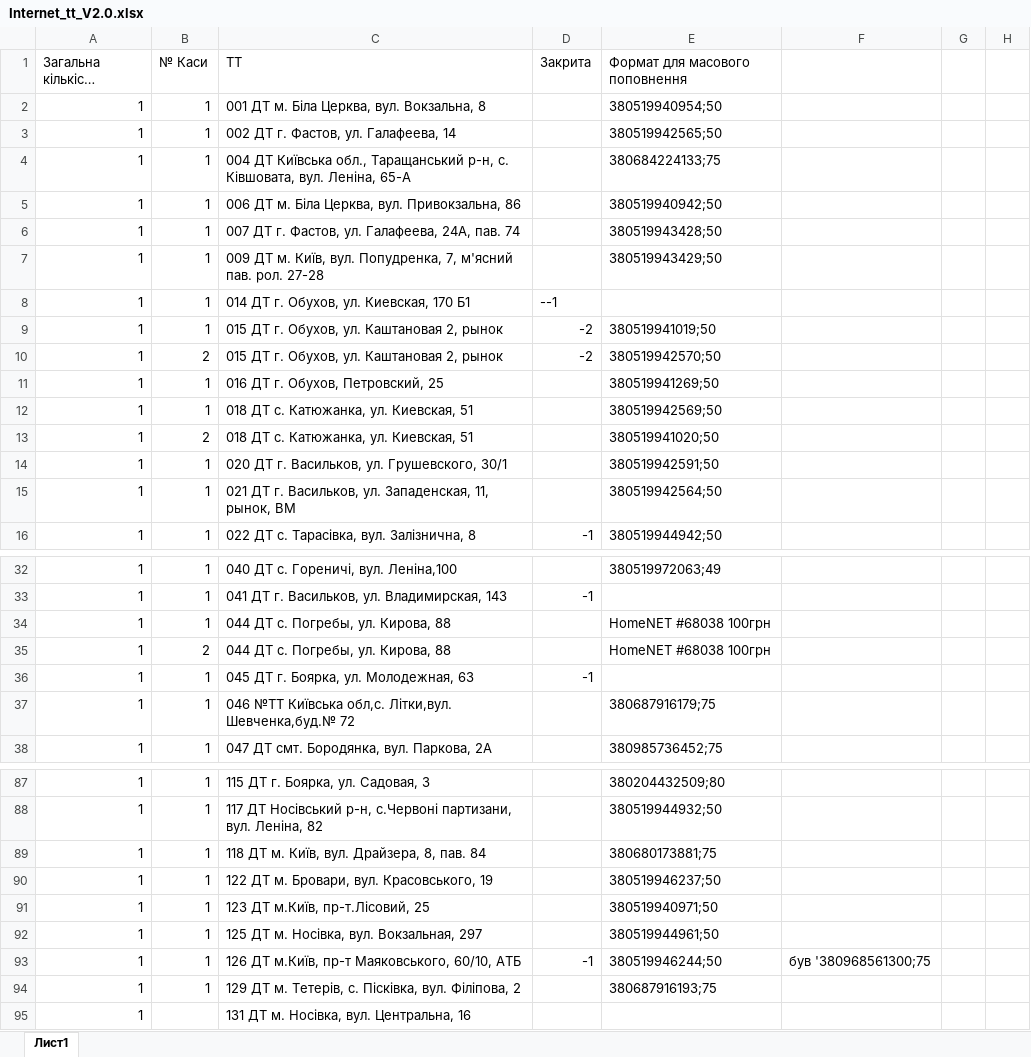
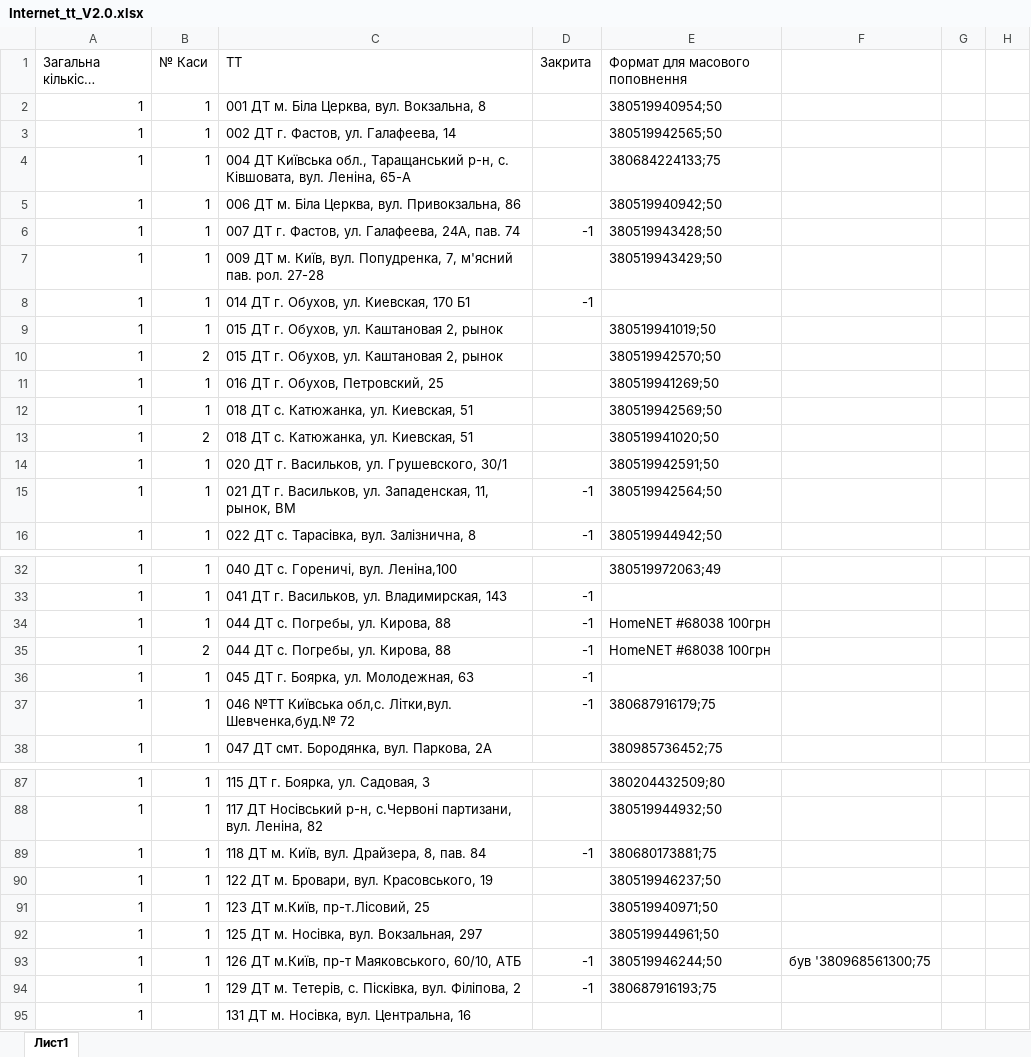
Before and after one commit to Andriyash/GitHub, an Excel workbook: Internet_tt_V2.0.xlsx, sheet Лист1, drawn as a sheet; only a part is shown, gaps mark what is left out; long unchanged cells end in …; values as stored, in another font and other column widths than the file's, no cell formats; the diff covers the shown part only; the diff names each change by its address in the sheet, - before the commit and + after, or states it on an @@ line.

```diff
--- a/Internet_tt_V2.0.xlsx (sheet Лист1)
+++ b/Internet_tt_V2.0.xlsx (sheet Лист1)
-D6 (Закрита): (empty)
+D6 (Закрита): -1
-D8 (Закрита): --1
+D8 (Закрита): -1
-D9:D10 (Закрита): -2
+D9:D10 (Закрита): (empty)
-D15 (Закрита): (empty)
+D15 (Закрита): -1
-D34:D35 (Закрита): (empty)
+D34:D35 (Закрита): -1
-D37 (Закрита): (empty)
+D37 (Закрита): -1
-D89 (Закрита): (empty)
+D89 (Закрита): -1
-D94 (Закрита): (empty)
+D94 (Закрита): -1
```
Also changed, not shown: 11 added rows, 5 removed rows and 37 edited cells elsewhere in this sheet, cell formats.
